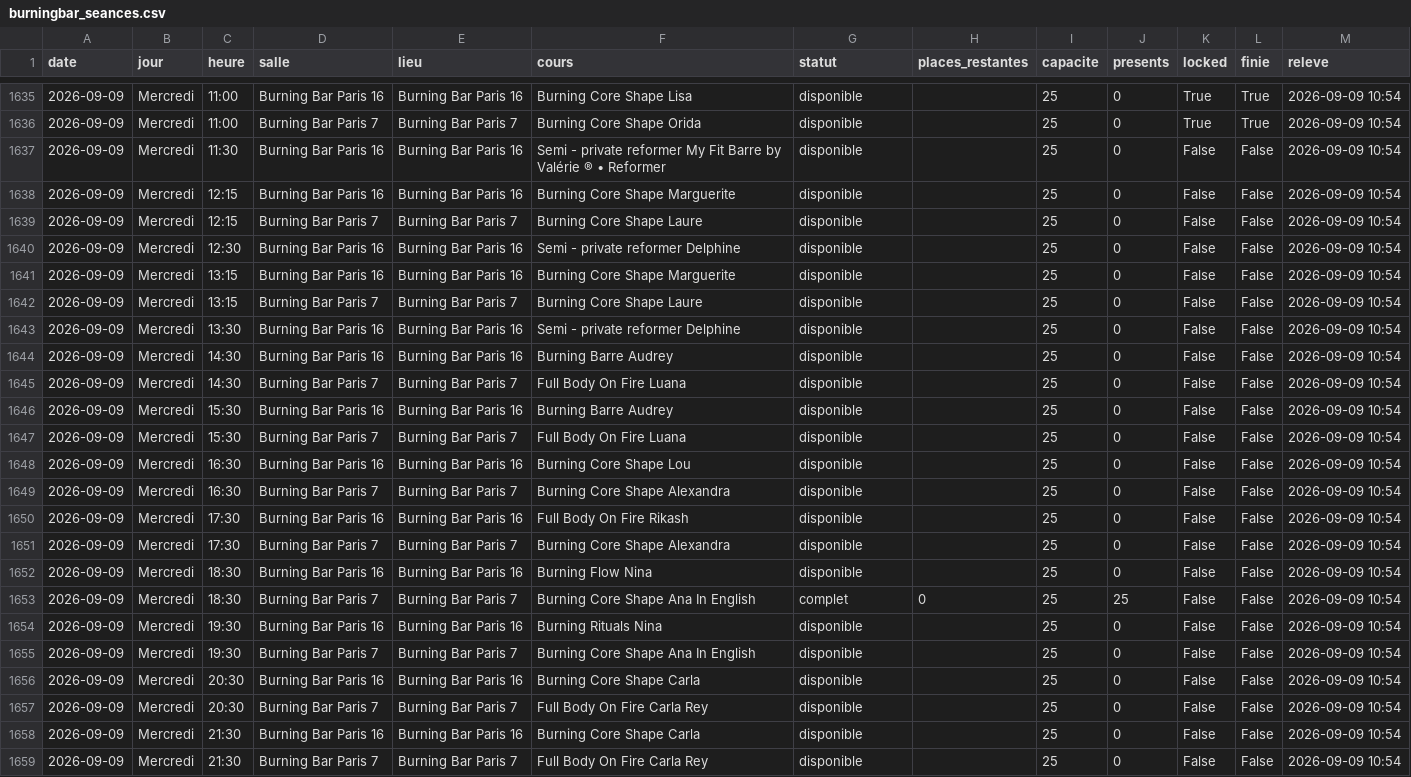
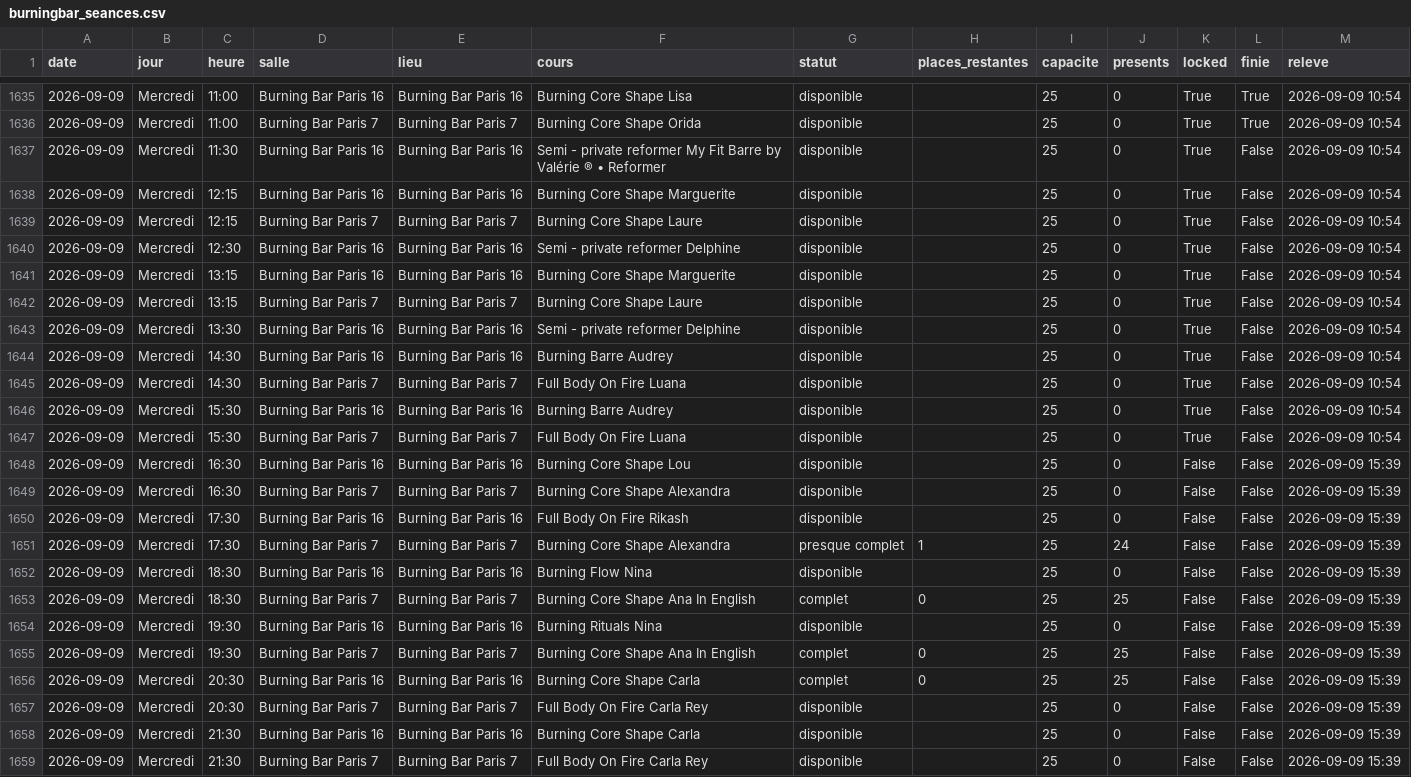
Before and after one commit to sachabitoun17-ctrl/reset, a CSV file: burningbar_seances.csv, drawn as a sheet; only a part is shown, gaps mark what is left out; the diff names each change by its address in the sheet, - before the commit and + after, or states it on an @@ line.

```diff
--- a/burningbar_seances.csv
+++ b/burningbar_seances.csv
-K1637:K1647 (locked): False
+K1637:K1647 (locked): True
-M1648:M1659 (releve): 2026-09-09 10:54
+M1648:M1659 (releve): 2026-09-09 15:39
-G1651 (statut): disponible
+G1651 (statut): presque complet
-H1651 (places_restantes): (empty)
+H1651 (places_restantes): 1
-J1651 (presents): 0
+J1651 (presents): 24
-G1655:G1656 (statut): disponible
+G1655:G1656 (statut): complet
-H1655:H1656 (places_restantes): (empty)
+H1655:H1656 (places_restantes): 0
-J1655:J1656 (presents): 0
+J1655:J1656 (presents): 25
```
Also changed, not shown: senseclub_seances.csv, 4 other files.
